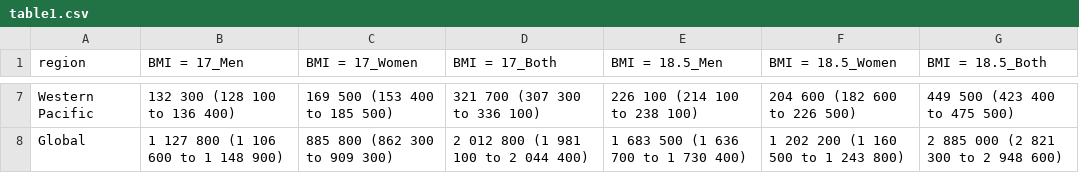
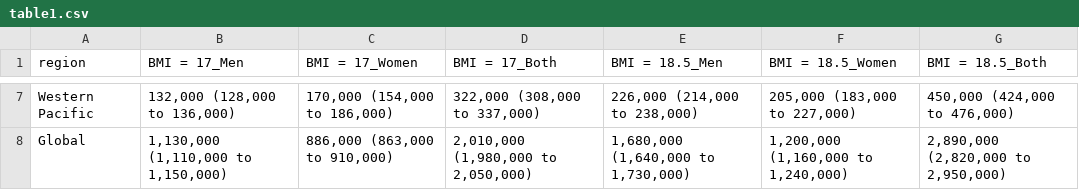
Before and after one commit to petedodd/bmitb, a CSV file: output/table1.csv, drawn as a sheet; only a part is shown, gaps mark what is left out; the diff covers the shown part only; the diff names each change by its address in the sheet, - before the commit and + after, or states it on an @@ line.

Commit message:
improved table formatting

```diff
--- a/output/table1.csv
+++ b/output/table1.csv
-B7 (BMI = 17_Men): 132 300 (128 100 to 136 400)
+B7 (BMI = 17_Men): 132,000 (128,000 to 136,000)
-C7 (BMI = 17_Women): 169 500 (153 400 to 185 500)
+C7 (BMI = 17_Women): 170,000 (154,000 to 186,000)
-D7 (BMI = 17_Both): 321 700 (307 300 to 336 100)
+D7 (BMI = 17_Both): 322,000 (308,000 to 337,000)
-E7 (BMI = 18.5_Men): 226 100 (214 100 to 238 100)
+E7 (BMI = 18.5_Men): 226,000 (214,000 to 238,000)
-F7 (BMI = 18.5_Women): 204 600 (182 600 to 226 500)
+F7 (BMI = 18.5_Women): 205,000 (183,000 to 227,000)
-G7 (BMI = 18.5_Both): 449 500 (423 400 to 475 500)
+G7 (BMI = 18.5_Both): 450,000 (424,000 to 476,000)
-B8 (BMI = 17_Men): 1 127 800 (1 106 600 to 1 148 900)
+B8 (BMI = 17_Men): 1,130,000 (1,110,000 to 1,150,000)
-C8 (BMI = 17_Women): 885 800 (862 300 to 909 300)
+C8 (BMI = 17_Women): 886,000 (863,000 to 910,000)
-D8 (BMI = 17_Both): 2 012 800 (1 981 100 to 2 044 400)
+D8 (BMI = 17_Both): 2,010,000 (1,980,000 to 2,050,000)
-E8 (BMI = 18.5_Men): 1 683 500 (1 636 700 to 1 730 400)
+E8 (BMI = 18.5_Men): 1,680,000 (1,640,000 to 1,730,000)
-F8 (BMI = 18.5_Women): 1 202 200 (1 160 500 to 1 243 800)
+F8 (BMI = 18.5_Women): 1,200,000 (1,160,000 to 1,240,000)
-G8 (BMI = 18.5_Both): 2 885 000 (2 821 300 to 2 948 600)
+G8 (BMI = 18.5_Both): 2,890,000 (2,820,000 to 2,950,000)
```
Also changed, not shown: 30 edited cells elsewhere in this file, 1 other file.
